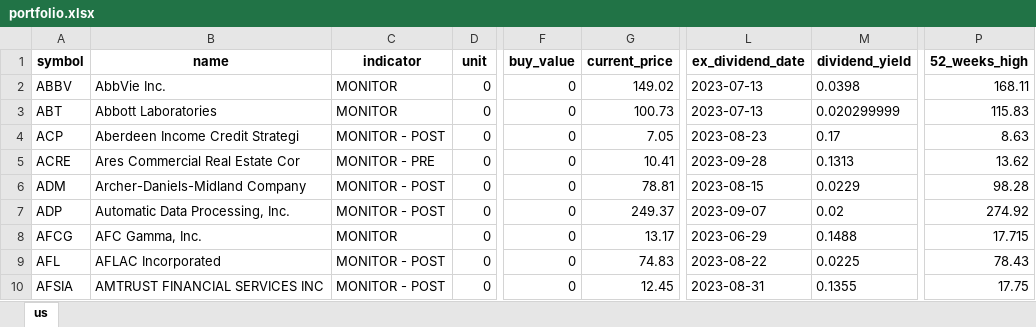
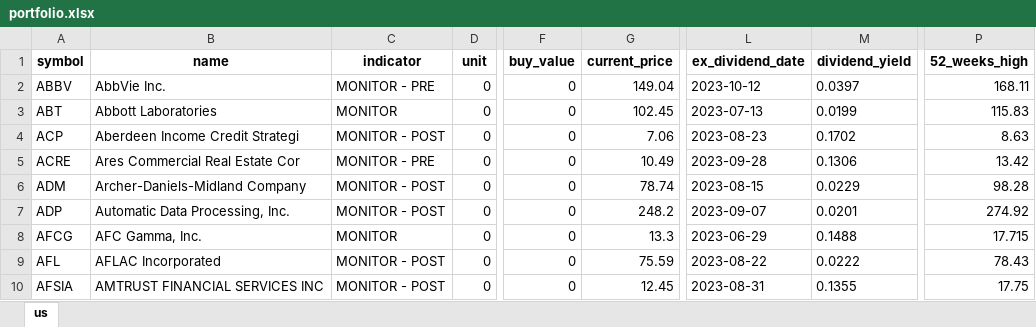
Before and after one commit to alpha2phi-platform/alphalib, an Excel workbook: data/portfolio.xlsx, sheet us, drawn as a sheet; only a part is shown, gaps mark what is left out; values as stored, in another font and other column widths than the file's, no borders; the diff covers the shown part only; the diff names each change by its address in the sheet, - before the commit and + after, or states it on an @@ line.

```diff
--- a/data/portfolio.xlsx (sheet us)
+++ b/data/portfolio.xlsx (sheet us)
-C2 (indicator): MONITOR
+C2 (indicator): MONITOR - PRE
-G2 (current_price): 149.02
+G2 (current_price): 149.04
-L2 (ex_dividend_date): 2023-07-13
+L2 (ex_dividend_date): 2023-10-12
-M2 (dividend_yield): 0.0398
+M2 (dividend_yield): 0.0397
-G3 (current_price): 100.73
+G3 (current_price): 102.45
-M3 (dividend_yield): 0.020299999
+M3 (dividend_yield): 0.0199
-G4 (current_price): 7.05
+G4 (current_price): 7.06
-M4 (dividend_yield): 0.17
+M4 (dividend_yield): 0.1702
-G5 (current_price): 10.41
+G5 (current_price): 10.49
-M5 (dividend_yield): 0.1313
+M5 (dividend_yield): 0.1306
-P5 (52_weeks_high): 13.62
+P5 (52_weeks_high): 13.42
-G6 (current_price): 78.81
+G6 (current_price): 78.74
-G7 (current_price): 249.37
+G7 (current_price): 248.2
-M7 (dividend_yield): 0.02
+M7 (dividend_yield): 0.0201
-G8 (current_price): 13.17
+G8 (current_price): 13.3
-G9 (current_price): 74.83
+G9 (current_price): 75.59
-M9 (dividend_yield): 0.0225
+M9 (dividend_yield): 0.0222
```
Also changed, not shown: 333 edited cells elsewhere in this sheet, data/leg_historical_prices.xlsx, 5 other files.
